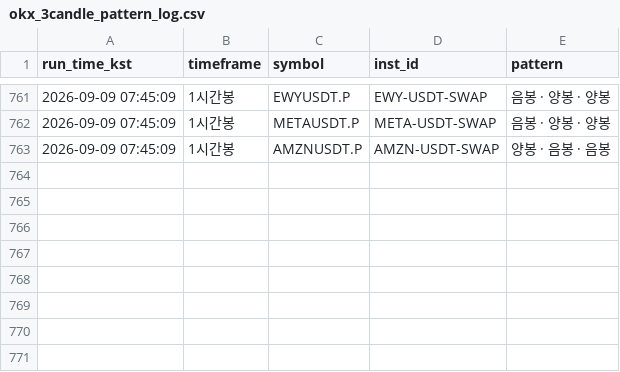
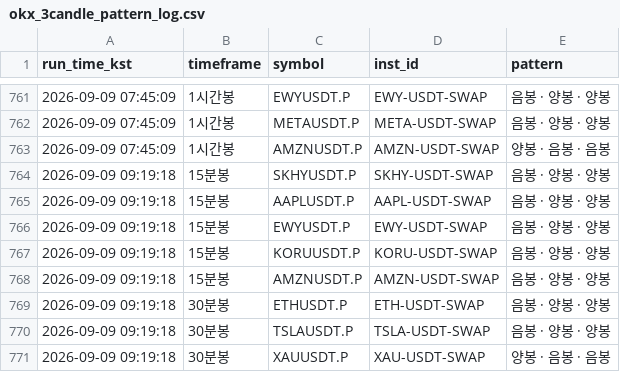
Before and after one commit to suchulkim/Trader_KIM, a CSV file: okx_3candle_pattern_log.csv, drawn as a sheet; only a part is shown, gaps mark what is left out; the diff names each change by its address in the sheet, - before the commit and + after, or states it on an @@ line.

```diff
--- a/okx_3candle_pattern_log.csv
+++ b/okx_3candle_pattern_log.csv
+row 764: 2026-09-09 09:19:18 | 15분봉 | SKHYUSDT.P | SKHY-USDT-SWAP | 음봉 · 양봉 · 양봉
+row 765: 2026-09-09 09:19:18 | 15분봉 | AAPLUSDT.P | AAPL-USDT-SWAP | 음봉 · 양봉 · 양봉
+row 766: 2026-09-09 09:19:18 | 15분봉 | EWYUSDT.P | EWY-USDT-SWAP | 음봉 · 양봉 · 양봉
+row 767: 2026-09-09 09:19:18 | 15분봉 | KORUUSDT.P | KORU-USDT-SWAP | 음봉 · 양봉 · 양봉
+row 768: 2026-09-09 09:19:18 | 15분봉 | AMZNUSDT.P | AMZN-USDT-SWAP | 음봉 · 양봉 · 양봉
+row 769: 2026-09-09 09:19:18 | 30분봉 | ETHUSDT.P | ETH-USDT-SWAP | 음봉 · 양봉 · 양봉
+row 770: 2026-09-09 09:19:18 | 30분봉 | TSLAUSDT.P | TSLA-USDT-SWAP | 음봉 · 양봉 · 양봉
+row 771: 2026-09-09 09:19:18 | 30분봉 | XAUUSDT.P | XAU-USDT-SWAP | 양봉 · 음봉 · 음봉
```
Also changed, not shown: 2 other files.
